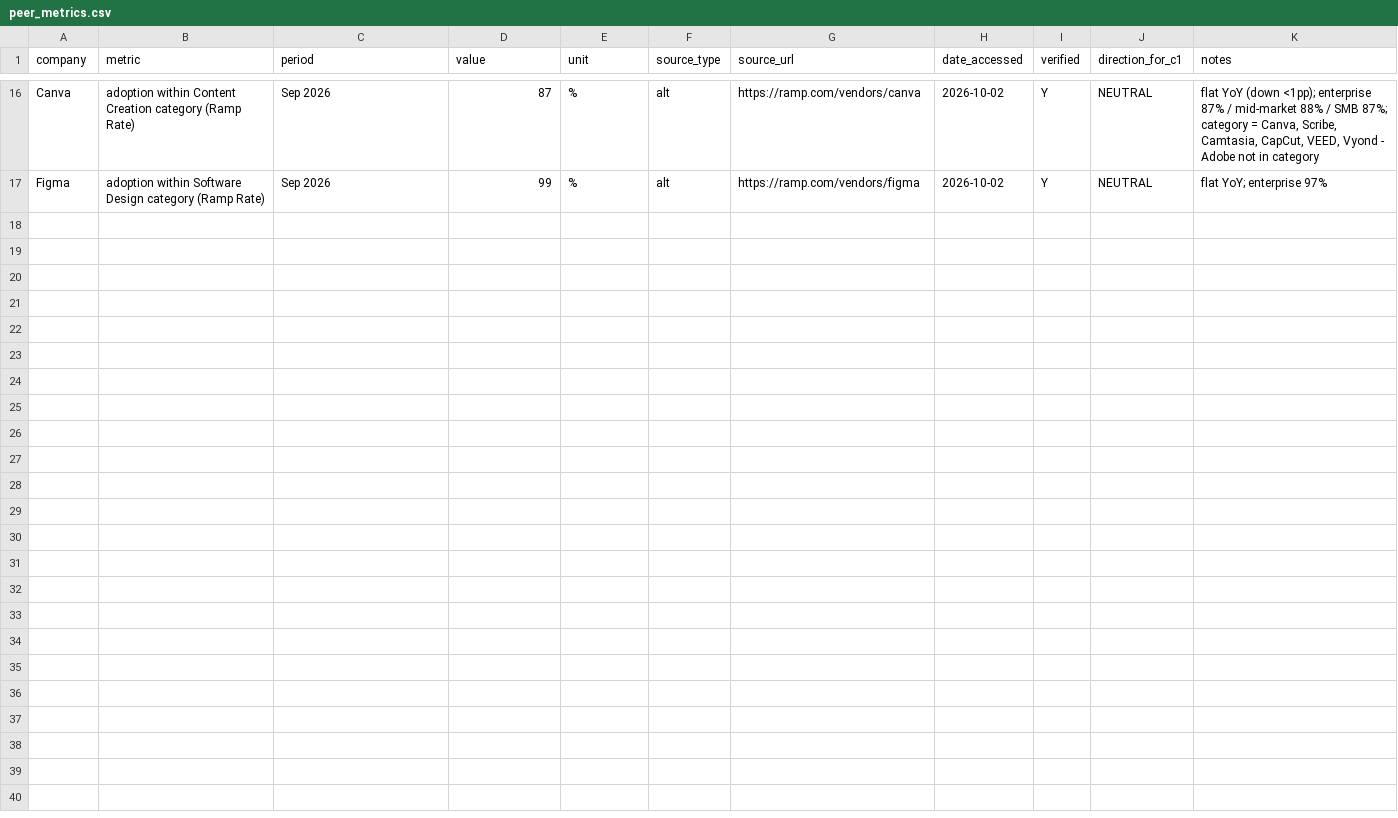
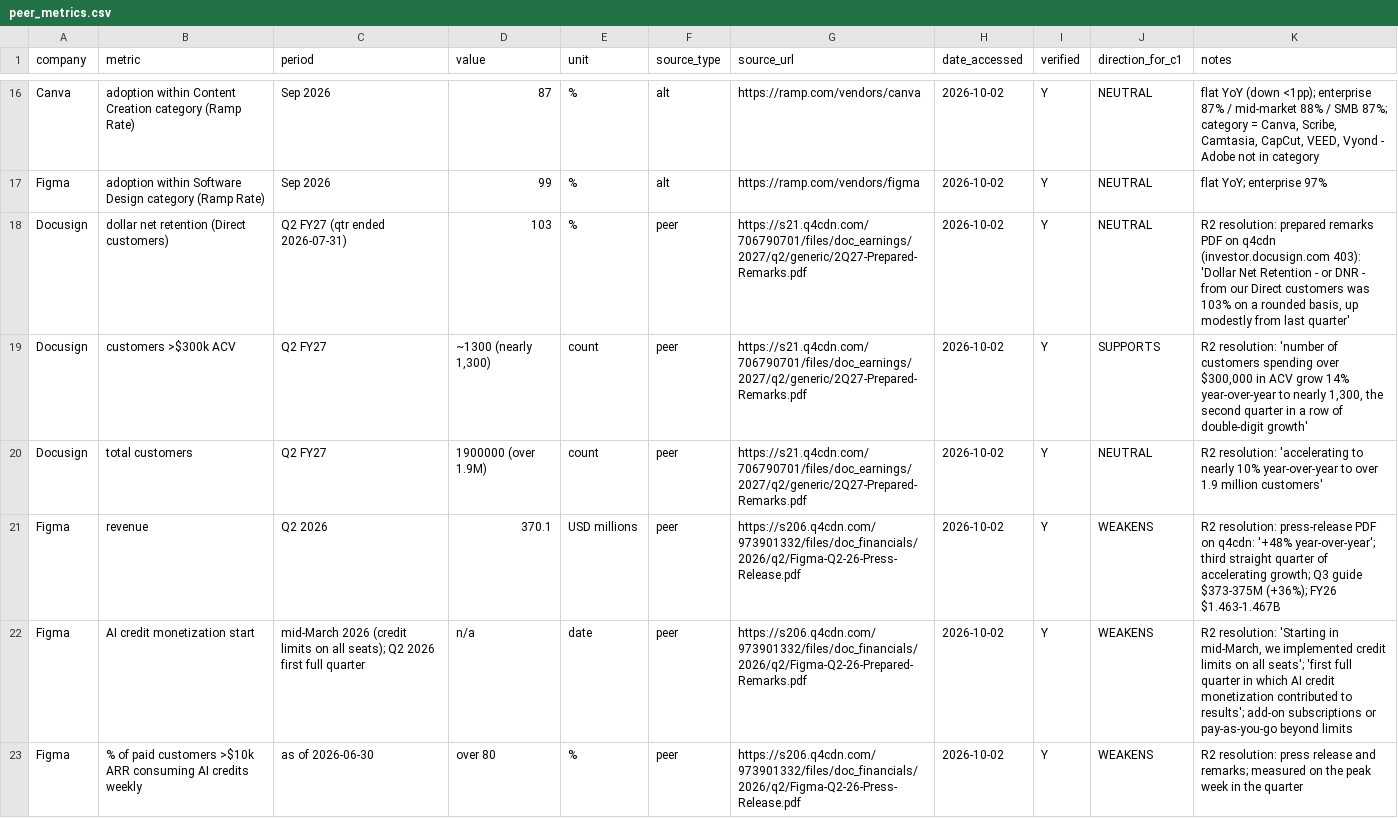
Before and after one commit to mmaneet/adbe-stock-pitch, a CSV file: research/tri/c1_mix/data/peer_metrics.csv, drawn as a sheet; only a part is shown, gaps mark what is left out; the diff covers the shown part only; the diff names each change by its address in the sheet, - before the commit and + after, or states it on an @@ line.

```diff
--- a/research/tri/c1_mix/data/peer_metrics.csv
+++ b/research/tri/c1_mix/data/peer_metrics.csv
+row 18: Docusign | dollar net retention (Direct customers) | Q2 FY27 (qtr ended 2026-07-31) | 103 | % | peer | https://s21.q4cdn.com/706790701/files/doc_earnings/2027/q2/generic/2Q27-Prepared-Remarks.pdf | 2026-10-02 | Y | NEUTRAL | R2 resolution: prepared remarks PDF on q4cdn (investor.docusign.com 403): 'Dollar Net Retention - or DNR - from our Direct customers was 103% on a rounded basis, up modestly from last quarter'
+row 19: Docusign | customers >$300k ACV | Q2 FY27 | ~1300 (nearly 1,300) | count | peer | https://s21.q4cdn.com/706790701/files/doc_earnings/2027/q2/generic/2Q27-Prepared-Remarks.pdf | 2026-10-02 | Y | SUPPORTS | R2 resolution: 'number of customers spending over $300,000 in ACV grow 14% year-over-year to nearly 1,300, the second quarter in a row of double-digit growth'
+row 20: Docusign | total customers | Q2 FY27 | 1900000 (over 1.9M) | count | peer | https://s21.q4cdn.com/706790701/files/doc_earnings/2027/q2/generic/2Q27-Prepared-Remarks.pdf | 2026-10-02 | Y | NEUTRAL | R2 resolution: 'accelerating to nearly 10% year-over-year to over 1.9 million customers'
+row 21: Figma | revenue | Q2 2026 | 370.1 | USD millions | peer | https://s206.q4cdn.com/973901332/files/doc_financials/2026/q2/Figma-Q2-26-Press-Release.pdf | 2026-10-02 | Y | WEAKENS | R2 resolution: press-release PDF on q4cdn: '+48% year-over-year'; third straight quarter of accelerating growth; Q3 guide $373-375M (+36%); FY26 $1.463-1.467B
+row 22: Figma | AI credit monetization start | mid-March 2026 (credit limits on all seats); Q2 2026 first full quarter | n/a | date | peer | https://s206.q4cdn.com/973901332/files/doc_financials/2026/q2/Figma-Q2-26-Prepared-Remarks.pdf | 2026-10-02 | Y | WEAKENS | R2 resolution: 'Starting in mid-March, we implemented credit limits on all seats'; 'first full quarter in which AI credit monetization contributed to results'; add-on subscriptions or pay-as-you-go beyond limits
+row 23: Figma | % of paid customers >$10k ARR consuming AI credits weekly | as of 2026-06-30 | over 80 | % | peer | https://s206.q4cdn.com/973901332/files/doc_financials/2026/q2/Figma-Q2-26-Press-Release.pdf | 2026-10-02 | Y | WEAKENS | R2 resolution: press release and remarks; measured on the peak week in the quarter
```
Also changed, not shown: 6 added rows elsewhere in this file, research/tri/c1_mix/sources.csv, research/tri/c2_content/sources.csv, 6 other files.
